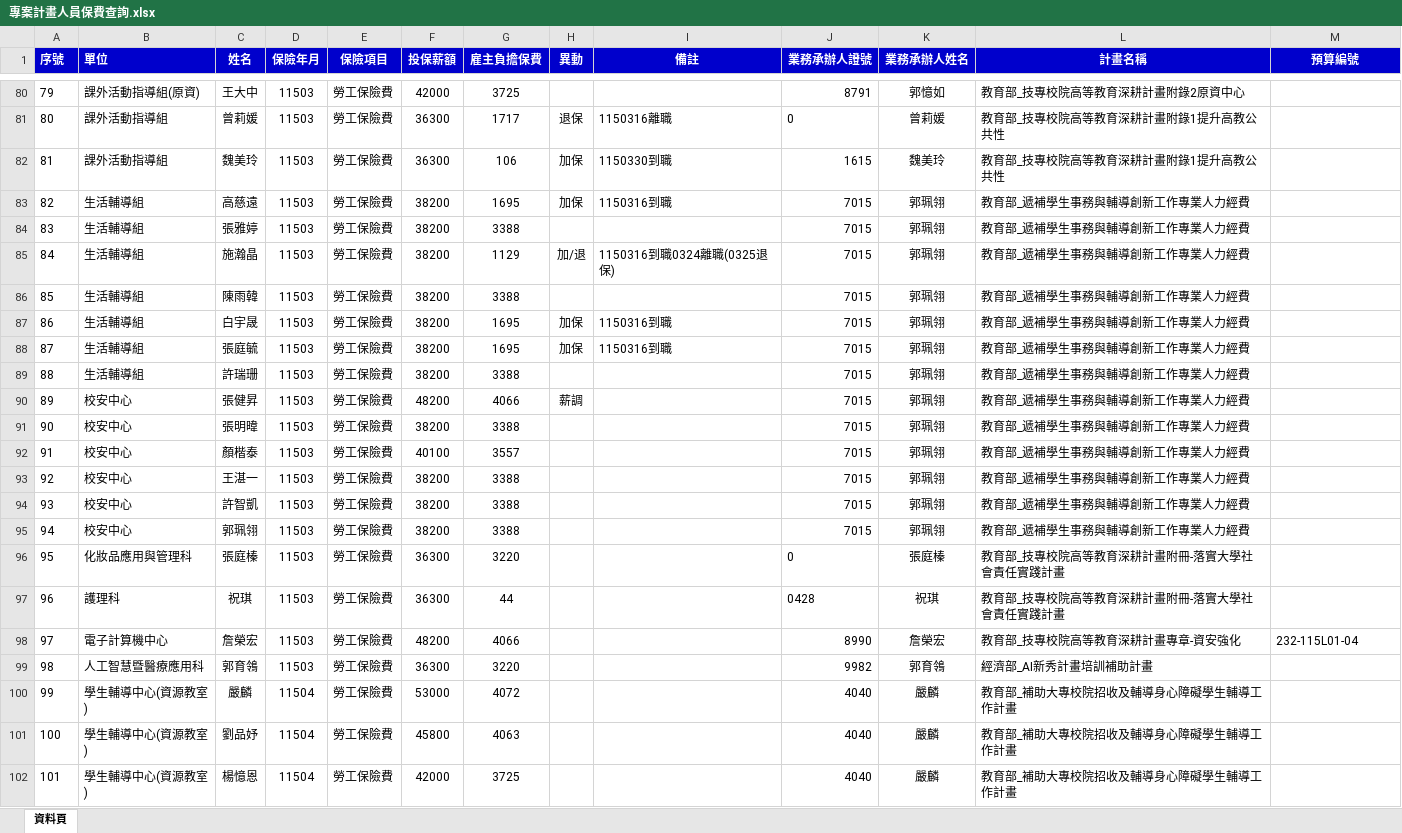
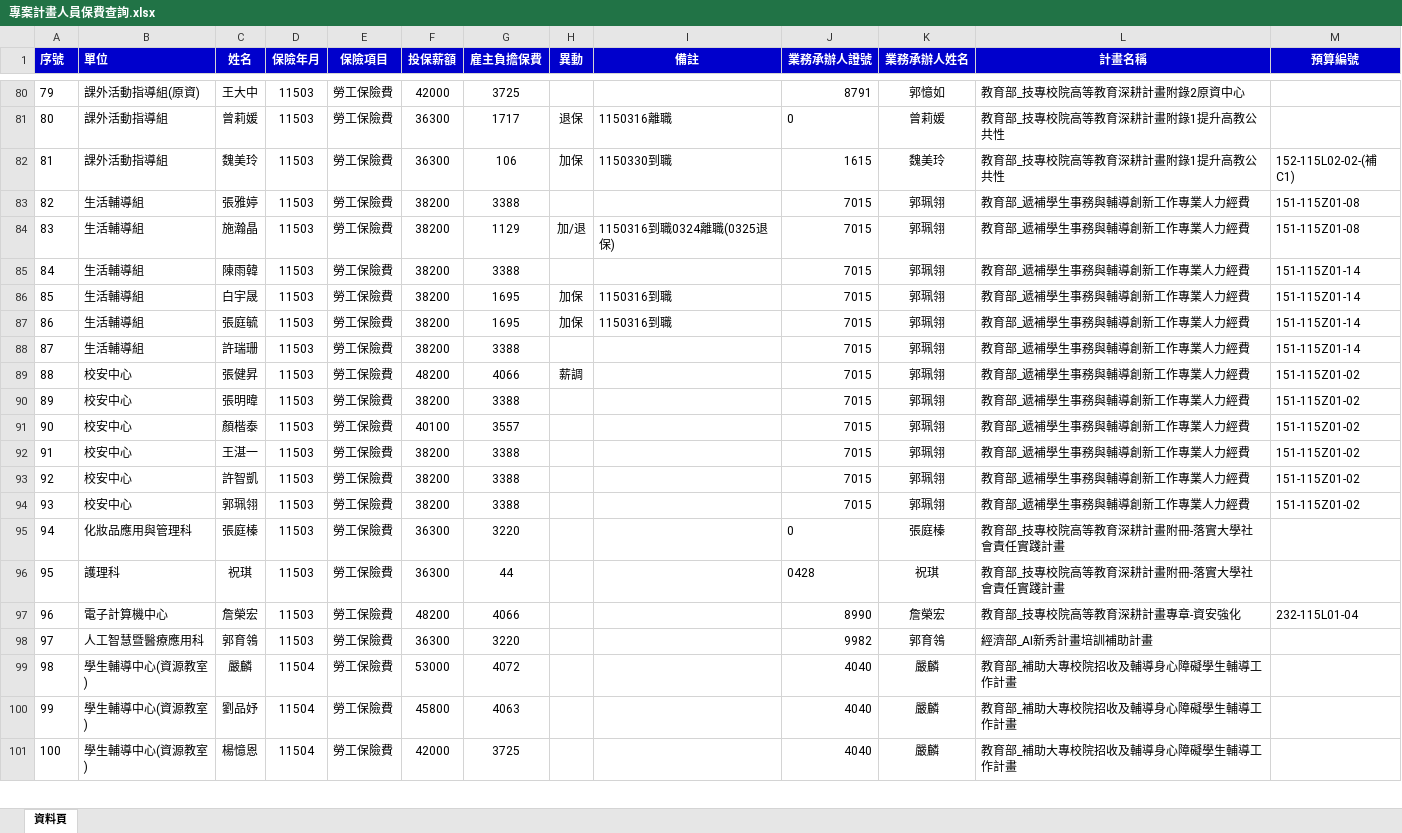
Before and after one commit to angellee09/Project_Insurance-premium, an Excel workbook: 專案計畫人員保費查詢.xlsx, sheet 資料頁, drawn as a sheet; only a part is shown, gaps mark what is left out; values as stored, in another font and other column widths than the file's, no borders; removed rows and columns are numbered as before the commit, all else as after; the diff covers the shown part only; the diff names each change by its address in the sheet, - before the commit and + after, or states it on an @@ line.

Commit message:
Add files via upload

```diff
--- a/專案計畫人員保費查詢.xlsx (sheet 資料頁)
+++ b/專案計畫人員保費查詢.xlsx (sheet 資料頁)
-M82 (預算編號): (empty)
+M82 (預算編號): 152-115L02-02-(補C1)
-row 83: 82 | 生活輔導組 | 高慈遠 | 11503 | 勞工保險費 | 38200 | 1695 | 加保 | 1150316到職 | 7015 | 郭珮翎 | 教育部_遞補學生事務與輔導創新工作專業人力經費
@@ column A (序號) renumbered from row 83 down @@
-M83:M84 (預算編號): (empty)
+M83:M84 (預算編號): 151-115Z01-08
-M85:M88 (預算編號): (empty)
+M85:M88 (預算編號): 151-115Z01-14
-M89:M94 (預算編號): (empty)
+M89:M94 (預算編號): 151-115Z01-02
```
Also changed, not shown: 20 removed rows and 329 edited cells elsewhere in this sheet.
